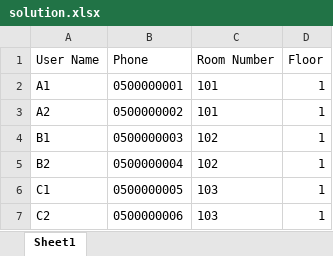
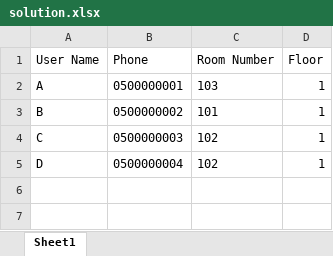
Before and after one commit to dvk22111-star/smart-stay, an Excel workbook: solution.xlsx, sheet Sheet1, drawn as a sheet; values as stored, in another font and other column widths than the file's, no borders; the diff names each change by its address in the sheet, - before the commit and + after, or states it on an @@ line.

```diff
--- a/solution.xlsx (sheet Sheet1)
+++ b/solution.xlsx (sheet Sheet1)
-A2 (User Name): A1
+A2 (User Name): A
-C2 (Room Number): 101
+C2 (Room Number): 103
-A3 (User Name): A2
+A3 (User Name): B
-A4 (User Name): B1
+A4 (User Name): C
-A5 (User Name): B2
+A5 (User Name): D
-row 6: C1 | 0500000005 | 103 | 1
-row 7: C2 | 0500000006 | 103 | 1
```
Also changed, not shown: 16 other files.
